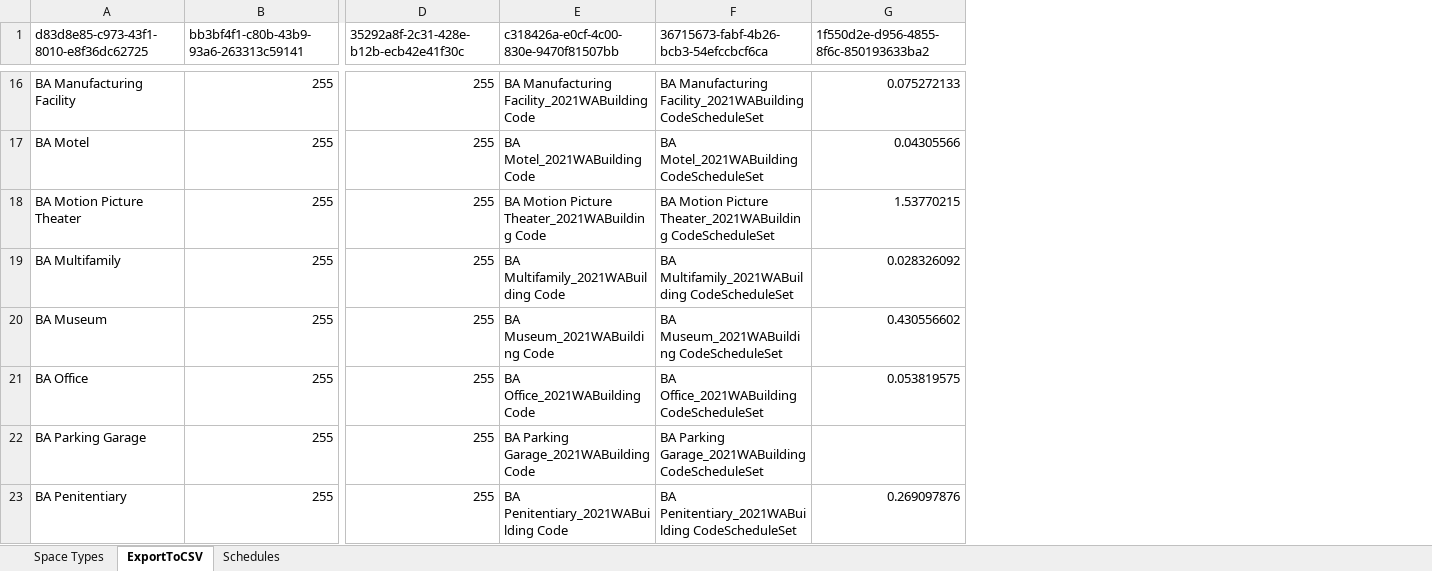
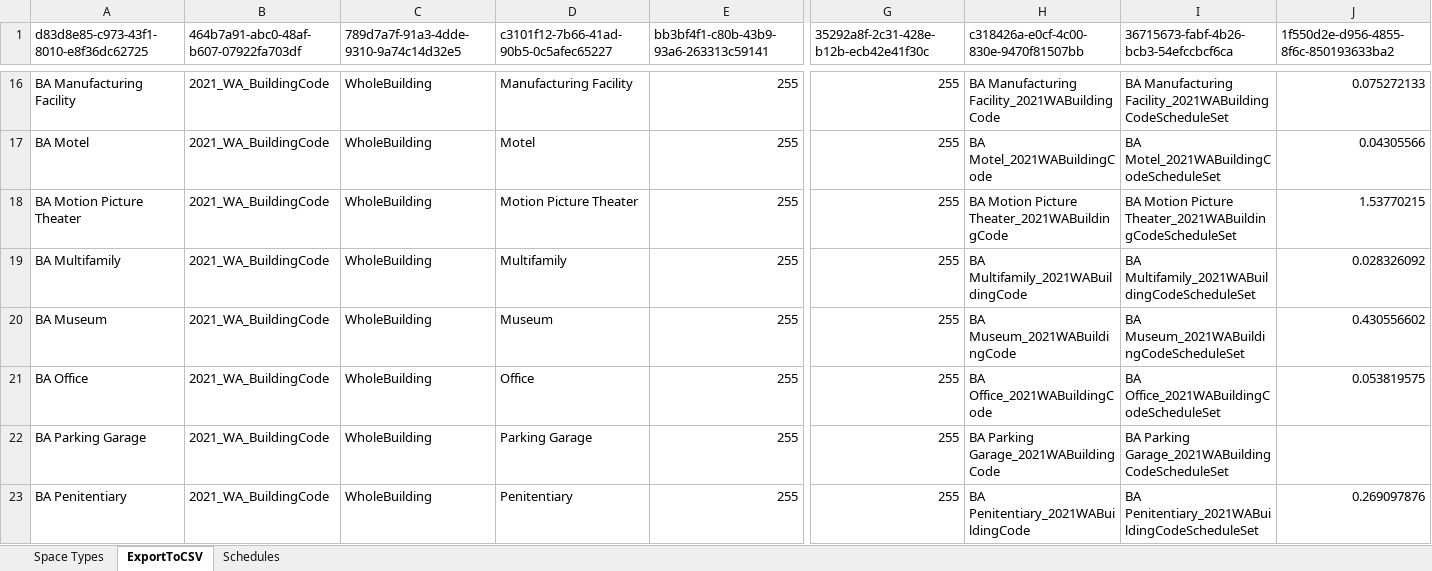
Before and after one commit to Ski90Moo/OpenStudio_Measures_HEPLLC, an Excel workbook: lib/measures/create_custom_space_types_from_csv/SpaceTypes-WashingtonState.xlsx, sheet ExportToCSV, drawn as a sheet; only a part is shown, gaps mark what is left out; values as stored, in another font and other column widths than the file's, no borders; addresses are those after the commit; the diff covers the shown part only; the diff names each change by its address in the sheet, - before the commit and + after, or states it on an @@ line.

```diff
--- a/lib/measures/create_custom_space_types_from_csv/SpaceTypes-WashingtonState.xlsx (sheet ExportToCSV)
+++ b/lib/measures/create_custom_space_types_from_csv/SpaceTypes-WashingtonState.xlsx (sheet ExportToCSV)
+column B, row 1: 464b7a91-abc0-48af-b607-07922fa703df; rows 16-23: all 2021_WA_BuildingCode
+column C, row 1: 789d7a7f-91a3-4dde-9310-9a74c14d32e5; rows 16-23: all WholeBuilding
+column D, row 1: c3101f12-7b66-41ad-90b5-0c5afec65227; rows 16-23: Manufacturing Facility | Motel | Motion Picture Theater | Multifamily | Museum | Office | Parking Garage | Penitentiary
-H16: BA Manufacturing Facility_2021WABuilding Code
+H16: BA Manufacturing Facility_2021WABuildingCode
-I16: BA Manufacturing Facility_2021WABuilding CodeScheduleSet
+I16: BA Manufacturing Facility_2021WABuildingCodeScheduleSet
-H17: BA Motel_2021WABuilding Code
+H17: BA Motel_2021WABuildingCode
-I17: BA Motel_2021WABuilding CodeScheduleSet
+I17: BA Motel_2021WABuildingCodeScheduleSet
-H18: BA Motion Picture Theater_2021WABuilding Code
+H18: BA Motion Picture Theater_2021WABuildingCode
-I18: …Motion Picture Theater_2021WABuilding CodeScheduleSet
+I18: …Motion Picture Theater_2021WABuildingCodeScheduleSet
-H19: BA Multifamily_2021WABuilding Code
+H19: BA Multifamily_2021WABuildingCode
-I19: BA Multifamily_2021WABuilding CodeScheduleSet
+I19: BA Multifamily_2021WABuildingCodeScheduleSet
-H20: BA Museum_2021WABuilding Code
+H20: BA Museum_2021WABuildingCode
-I20: BA Museum_2021WABuilding CodeScheduleSet
+I20: BA Museum_2021WABuildingCodeScheduleSet
-H21: BA Office_2021WABuilding Code
+H21: BA Office_2021WABuildingCode
-I21: BA Office_2021WABuilding CodeScheduleSet
+I21: BA Office_2021WABuildingCodeScheduleSet
-H22: BA Parking Garage_2021WABuilding Code
+H22: BA Parking Garage_2021WABuildingCode
-I22: BA Parking Garage_2021WABuilding CodeScheduleSet
+I22: BA Parking Garage_2021WABuildingCodeScheduleSet
-H23: BA Penitentiary_2021WABuilding Code
+H23: BA Penitentiary_2021WABuildingCode
-I23: BA Penitentiary_2021WABuilding CodeScheduleSet
+I23: BA Penitentiary_2021WABuildingCodeScheduleSet
```
Also changed, not shown: 1364 edited cells elsewhere in this sheet, sheet Space Types, formulas that keep their value, hidden cells, 9 other files.
